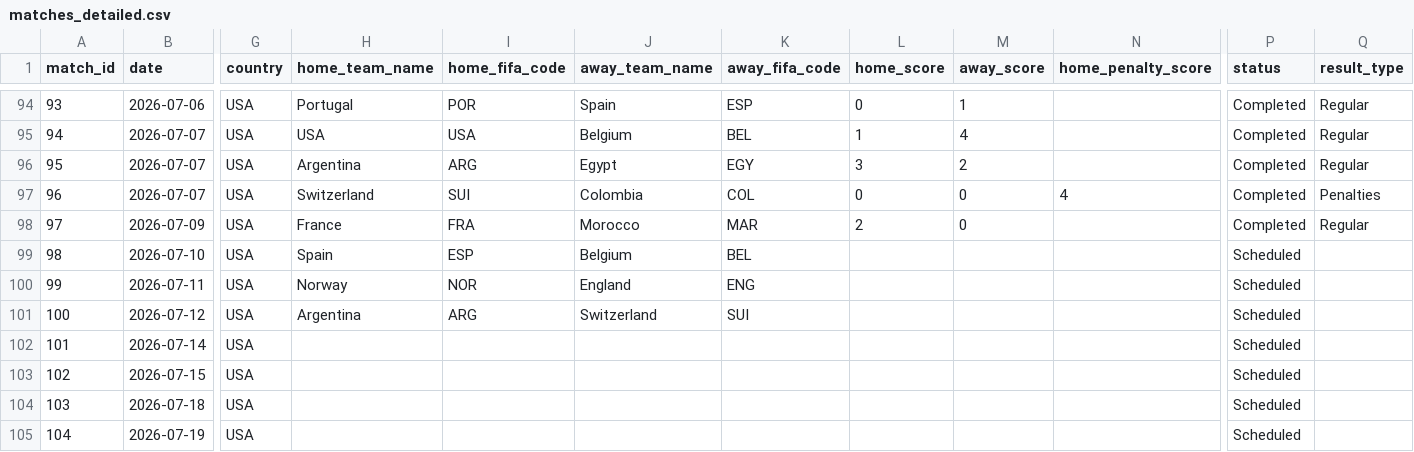
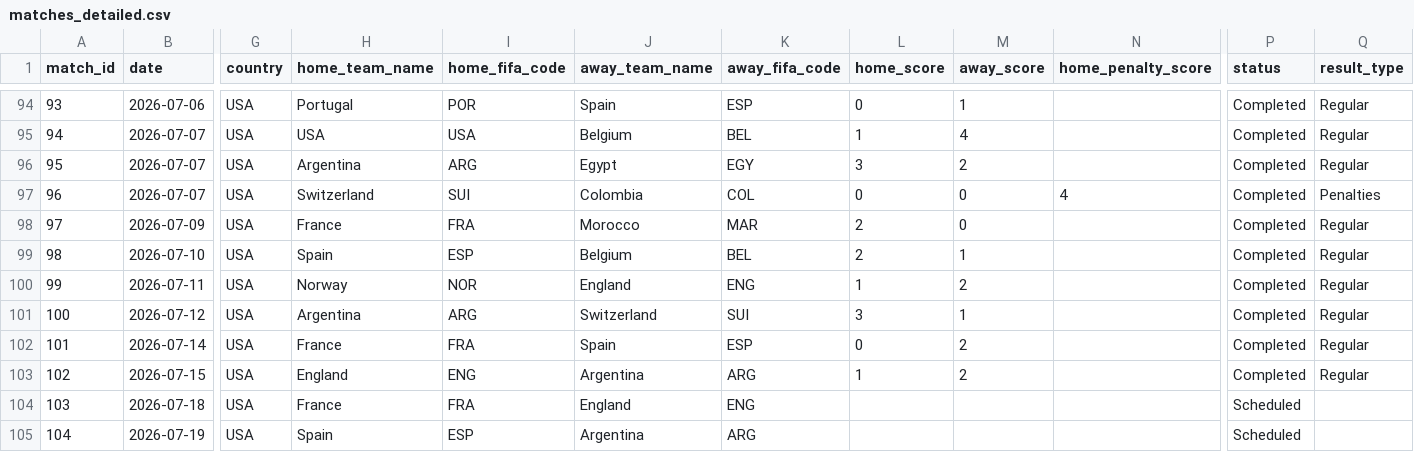
Before and after one commit to Janithchathusha22/Matchmin, a CSV file: dataset/matches_detailed.csv, drawn as a sheet; only a part is shown, gaps mark what is left out; the diff names each change by its address in the sheet, - before the commit and + after, or states it on an @@ line.

```diff
--- a/dataset/matches_detailed.csv
+++ b/dataset/matches_detailed.csv
-L99 (home_score): (empty)
+L99 (home_score): 2
-M99 (away_score): (empty)
+M99 (away_score): 1
-P99:P103 (status): Scheduled
+P99:P103 (status): Completed
-Q99:Q103 (result_type): (empty)
+Q99:Q103 (result_type): Regular
-L100 (home_score): (empty)
+L100 (home_score): 1
-M100 (away_score): (empty)
+M100 (away_score): 2
-L101 (home_score): (empty)
+L101 (home_score): 3
-M101 (away_score): (empty)
+M101 (away_score): 1
-H102 (home_team_name): (empty)
+H102 (home_team_name): France
-I102 (home_fifa_code): (empty)
+I102 (home_fifa_code): FRA
-J102 (away_team_name): (empty)
+J102 (away_team_name): Spain
-K102 (away_fifa_code): (empty)
+K102 (away_fifa_code): ESP
-L102 (home_score): (empty)
+L102 (home_score): 0
-M102:M103 (away_score): (empty)
+M102:M103 (away_score): 2
-H103 (home_team_name): (empty)
+H103 (home_team_name): England
-I103 (home_fifa_code): (empty)
+I103 (home_fifa_code): ENG
-J103 (away_team_name): (empty)
+J103 (away_team_name): Argentina
-K103 (away_fifa_code): (empty)
+K103 (away_fifa_code): ARG
-L103 (home_score): (empty)
+L103 (home_score): 1
-H104 (home_team_name): (empty)
+H104 (home_team_name): France
-I104 (home_fifa_code): (empty)
+I104 (home_fifa_code): FRA
-J104 (away_team_name): (empty)
+J104 (away_team_name): England
-K104 (away_fifa_code): (empty)
+K104 (away_fifa_code): ENG
-H105 (home_team_name): (empty)
+H105 (home_team_name): Spain
-I105 (home_fifa_code): (empty)
+I105 (home_fifa_code): ESP
-J105 (away_team_name): (empty)
+J105 (away_team_name): Argentina
-K105 (away_fifa_code): (empty)
+K105 (away_fifa_code): ARG
```
Also changed, not shown: dataset/current_bracket.csv, dataset/match_prediction_features.csv, 35 other files.
